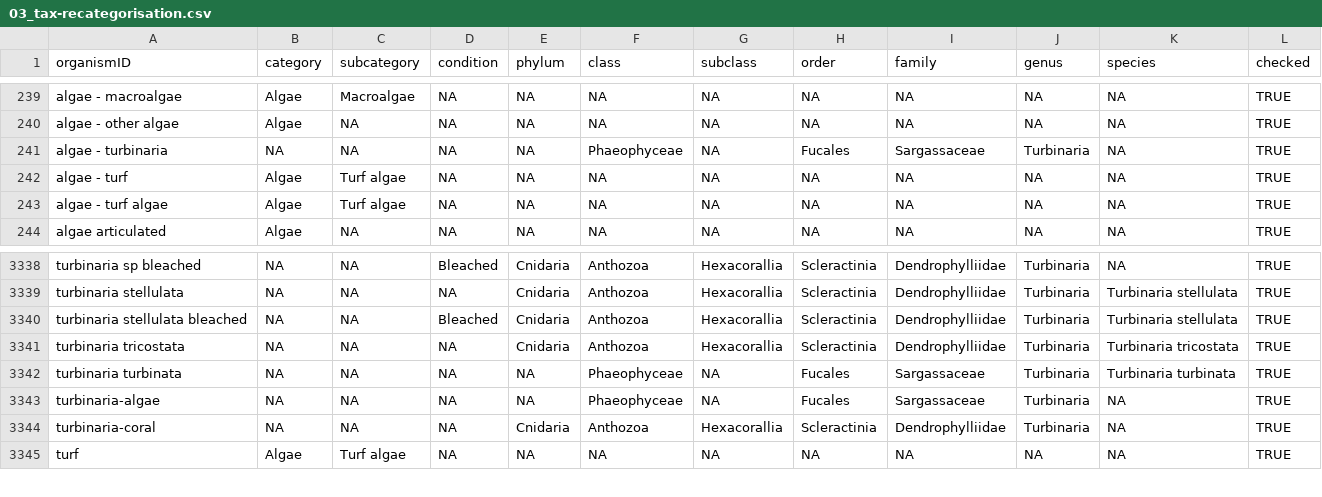
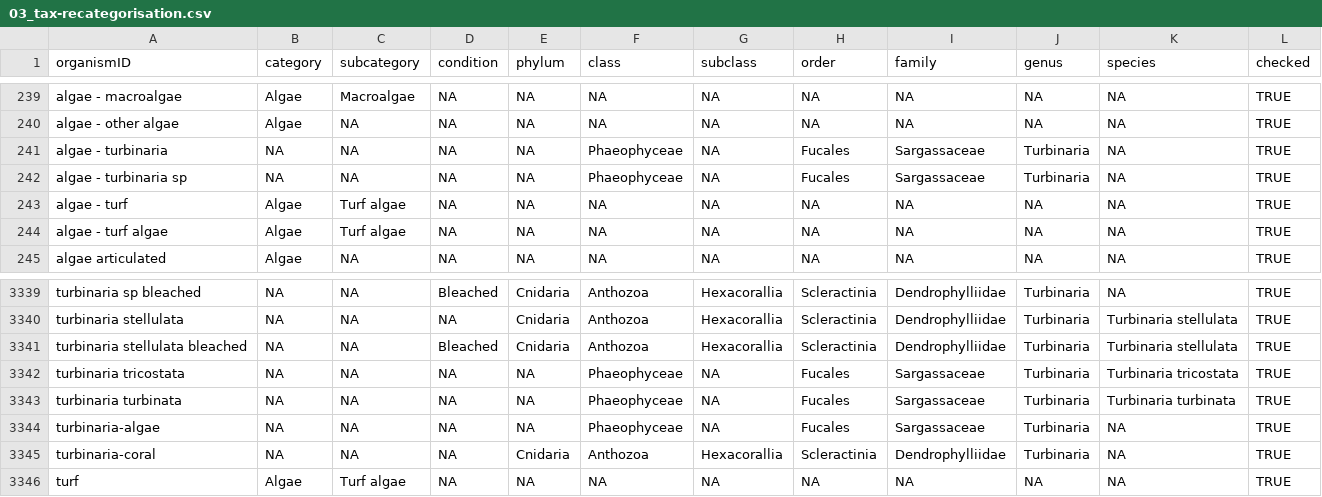
Before and after one commit to GCRMN/gcrmndb_benthos, a CSV file: data/03_tax-recategorisation.csv, drawn as a sheet; only a part is shown, gaps mark what is left out.

Commit message:
correct issue with turbinaria

```diff
--- a/data/03_tax-recategorisation.csv
+++ b/data/03_tax-recategorisation.csv
@@ -241,2 +241,3 @@
 "algae - turbinaria";NA;NA;NA;NA;"Phaeophyceae";NA;"Fucales";"Sargassaceae";"Turbinaria";NA;TRUE
+"algae - turbinaria sp";NA;NA;NA;NA;"Phaeophyceae";NA;"Fucales";"Sargassaceae";"Turbinaria";NA;TRUE
 "algae - turf";"Algae";"Turf algae";NA;NA;NA;NA;NA;NA;NA;NA;TRUE
@@ -3340,3 +3341,3 @@
 "turbinaria stellulata bleached";NA;NA;"Bleached";"Cnidaria";"Anthozoa";"Hexacorallia";"Scleractinia";"Dendrophylliidae";"Turbinaria";"Turbinaria stellulata";TRUE
-"turbinaria tricostata";NA;NA;NA;"Cnidaria";"Anthozoa";"Hexacorallia";"Scleractinia";"Dendrophylliidae";"Turbinaria";"Turbinaria tricostata";TRUE
+"turbinaria tricostata";NA;NA;NA;NA;"Phaeophyceae";NA;"Fucales";"Sargassaceae";"Turbinaria";"Turbinaria tricostata";TRUE
 "turbinaria turbinata";NA;NA;NA;NA;"Phaeophyceae";NA;"Fucales";"Sargassaceae";"Turbinaria";"Turbinaria turbinata";TRUE
```
Also changed, not shown: 4 other files.
